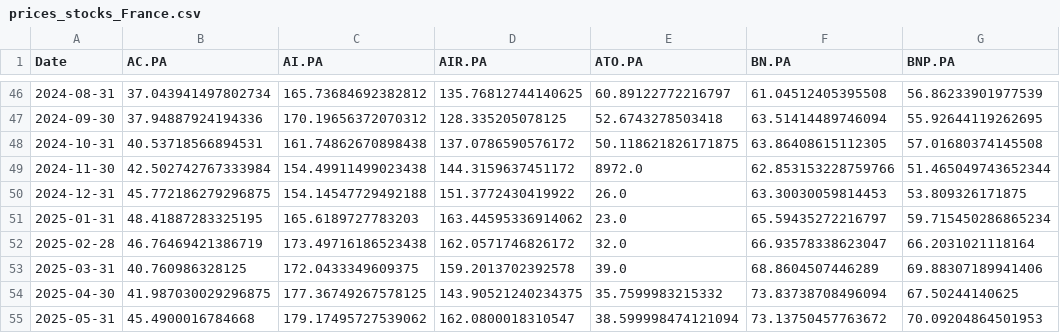
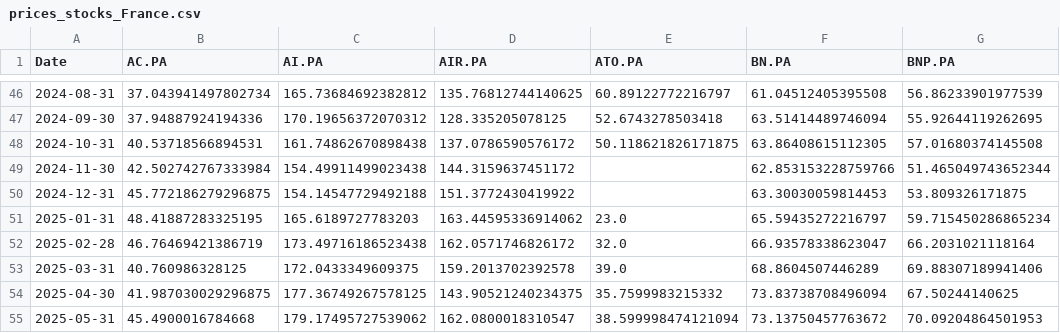
Before and after one commit to Throoni/CAPM_Analysis, a CSV file: data/raw/prices_stocks_France.csv, drawn as a sheet; only a part is shown, gaps mark what is left out; the diff names each change by its address in the sheet, - before the commit and + after, or states it on an @@ line.

```diff
--- a/data/raw/prices_stocks_France.csv
+++ b/data/raw/prices_stocks_France.csv
-E49 (ATO.PA): 8972.0
+E49 (ATO.PA): (empty)
-E50 (ATO.PA): 26.0
+E50 (ATO.PA): (empty)
```
Also changed, not shown: data/raw/prices_stocks_UnitedKingdom.csv, 32 other files.
